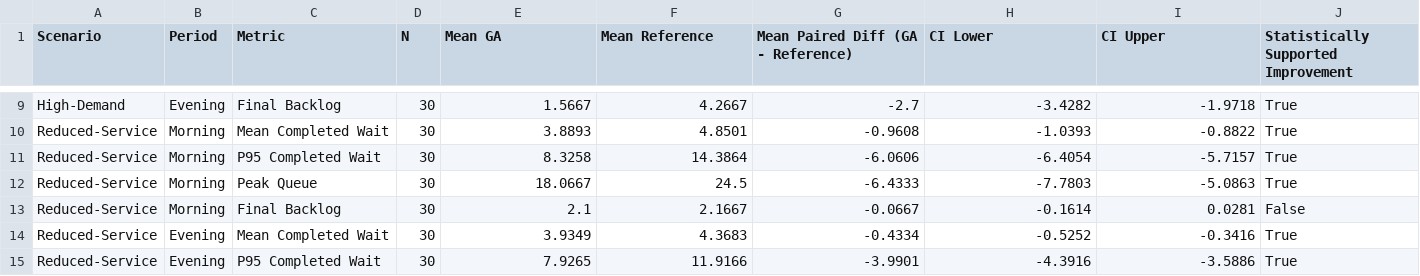
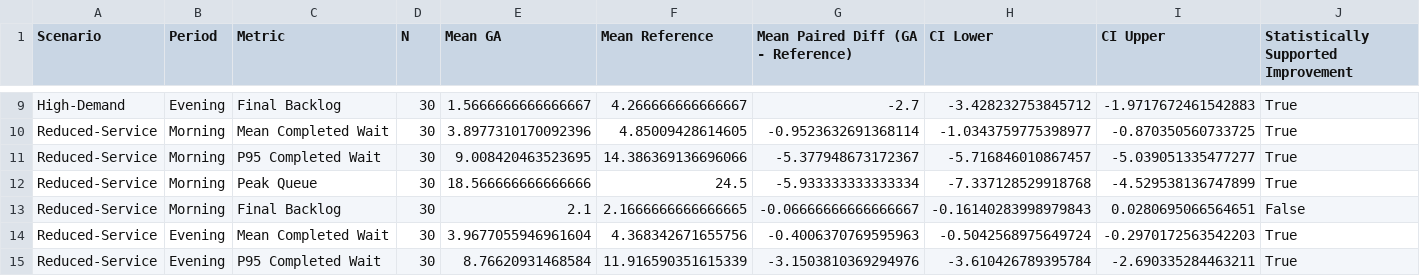
Before and after one commit to elijahnollen/m66-passenger-queue-simulation, a CSV file: MODESIM_Project/output/tables/ga_scenario_paired_reference_vs_ga.csv, drawn as a sheet; only a part is shown, gaps mark what is left out; the diff covers the shown part only; the diff names each change by its address in the sheet, - before the commit and + after, or states it on an @@ line.

```diff
--- a/MODESIM_Project/output/tables/ga_scenario_paired_reference_vs_ga.csv
+++ b/MODESIM_Project/output/tables/ga_scenario_paired_reference_vs_ga.csv
-E9 (Mean GA): 1.5667
+E9 (Mean GA): 1.5666666666666667
-F9 (Mean Reference): 4.2667
+F9 (Mean Reference): 4.266666666666667
-H9 (CI Lower): -3.4282
+H9 (CI Lower): -3.428232753845712
-I9 (CI Upper): -1.9718
+I9 (CI Upper): -1.9717672461542883
-E10 (Mean GA): 3.8893
+E10 (Mean GA): 3.8977310170092396
-F10 (Mean Reference): 4.8501
+F10 (Mean Reference): 4.85009428614605
-G10: -0.9608
+G10: -0.9523632691368114
-H10 (CI Lower): -1.0393
+H10 (CI Lower): -1.0343759775398977
-I10 (CI Upper): -0.8822
+I10 (CI Upper): -0.870350560733725
-E11 (Mean GA): 8.3258
+E11 (Mean GA): 9.008420463523695
-F11 (Mean Reference): 14.3864
+F11 (Mean Reference): 14.386369136696066
-G11: -6.0606
+G11: -5.377948673172367
-H11 (CI Lower): -6.4054
+H11 (CI Lower): -5.716846010867457
-I11 (CI Upper): -5.7157
+I11 (CI Upper): -5.039051335477277
-E12 (Mean GA): 18.0667
+E12 (Mean GA): 18.566666666666666
-G12: -6.4333
+G12: -5.933333333333334
-H12 (CI Lower): -7.7803
+H12 (CI Lower): -7.337128529918768
-I12 (CI Upper): -5.0863
+I12 (CI Upper): -4.529538136747899
-F13 (Mean Reference): 2.1667
+F13 (Mean Reference): 2.1666666666666665
-G13: -0.0667
+G13: -0.06666666666666667
-H13 (CI Lower): -0.1614
+H13 (CI Lower): -0.16140283998979843
-I13 (CI Upper): 0.0281
+I13 (CI Upper): 0.0280695066564651
-E14 (Mean GA): 3.9349
+E14 (Mean GA): 3.9677055946961604
-F14 (Mean Reference): 4.3683
+F14 (Mean Reference): 4.368342671655756
-G14: -0.4334
+G14: -0.4006370769595963
-H14 (CI Lower): -0.5252
+H14 (CI Lower): -0.5042568975649724
-I14 (CI Upper): -0.3416
+I14 (CI Upper): -0.2970172563542203
-E15 (Mean GA): 7.9265
+E15 (Mean GA): 8.76620931468584
-F15 (Mean Reference): 11.9166
+F15 (Mean Reference): 11.916590351615339
-G15: -3.9901
+G15: -3.1503810369294976
-H15 (CI Lower): -4.3916
+H15 (CI Lower): -3.610426789395784
-I15 (CI Upper): -3.5886
+I15 (CI Upper): -2.690335284463211
```
Also changed, not shown: 8 added rows and 40 edited cells elsewhere in this file, MODESIM_Project/output/tables/ga_scenario_precision_check.csv, MODESIM_Project/output/tables/ga_scenario_safeguards_check.csv, 44 other files.
